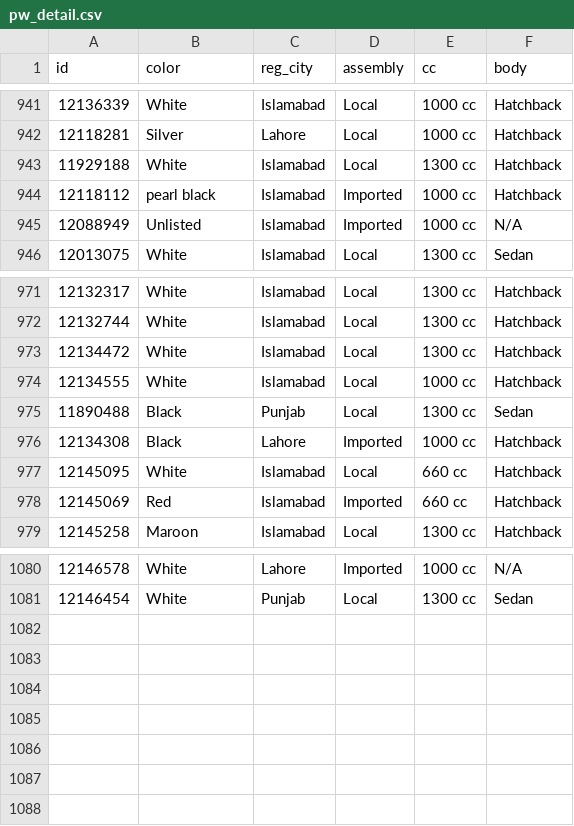
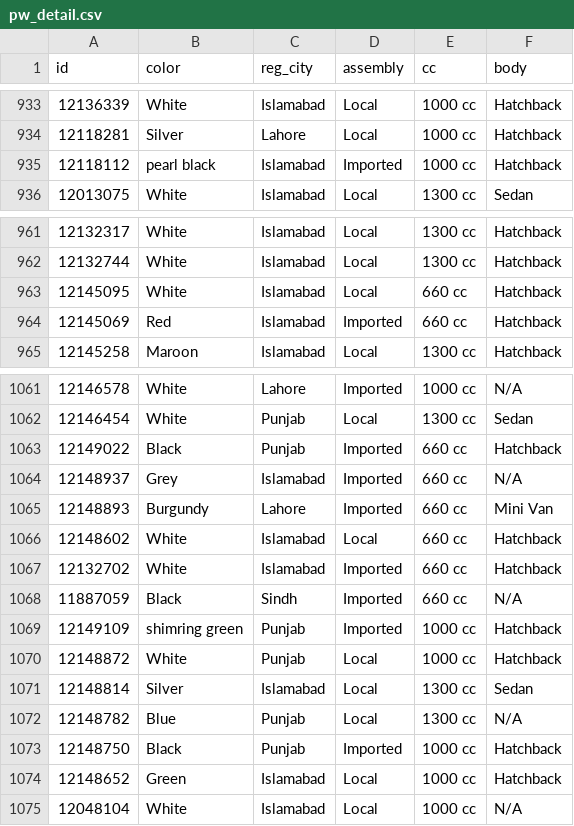
Before and after one commit to KodwareDotNet/UsedItemsScrapper, a CSV file: kei-tracker/raw/pw_detail.csv, drawn as a sheet; only a part is shown, gaps mark what is left out; removed rows and columns are numbered as before the commit, all else as after; the diff covers the shown part only; the diff names each change by its address in the sheet, - before the commit and + after, or states it on an @@ line.

```diff
--- a/kei-tracker/raw/pw_detail.csv
+++ b/kei-tracker/raw/pw_detail.csv
-row 943: 11929188 | White | Islamabad | Local | 1300 cc | Hatchback
-row 945: 12088949 | Unlisted | Islamabad | Imported | 1000 cc | N/A
-row 973: 12134472 | White | Islamabad | Local | 1300 cc | Hatchback
-row 974: 12134555 | White | Islamabad | Local | 1000 cc | Hatchback
-row 975: 11890488 | Black | Punjab | Local | 1300 cc | Sedan
-row 976: 12134308 | Black | Lahore | Imported | 1000 cc | Hatchback
+row 1063: 12149022 | Black | Punjab | Imported | 660 cc | Hatchback
+row 1064: 12148937 | Grey | Islamabad | Imported | 660 cc | N/A
+row 1065: 12148893 | Burgundy | Lahore | Imported | 660 cc | Mini Van
+row 1066: 12148602 | White | Islamabad | Local | 660 cc | Hatchback
+row 1067: 12132702 | White | Islamabad | Imported | 660 cc | Hatchback
+row 1068: 11887059 | Black | Sindh | Imported | 660 cc | N/A
+row 1069: 12149109 | shimring green | Punjab | Imported | 1000 cc | Hatchback
+row 1070: 12148872 | White | Punjab | Local | 1000 cc | Hatchback
+row 1071: 12148814 | Silver | Islamabad | Local | 1300 cc | Sedan
+row 1072: 12148782 | Blue | Punjab | Local | 1300 cc | N/A
+row 1073: 12148750 | Black | Punjab | Imported | 1000 cc | Hatchback
+row 1074: 12148652 | Green | Islamabad | Local | 1000 cc | Hatchback
+row 1075: 12048104 | White | Islamabad | Local | 1000 cc | N/A
```
Also changed, not shown: 13 removed rows elsewhere in this file, 2 other files.
